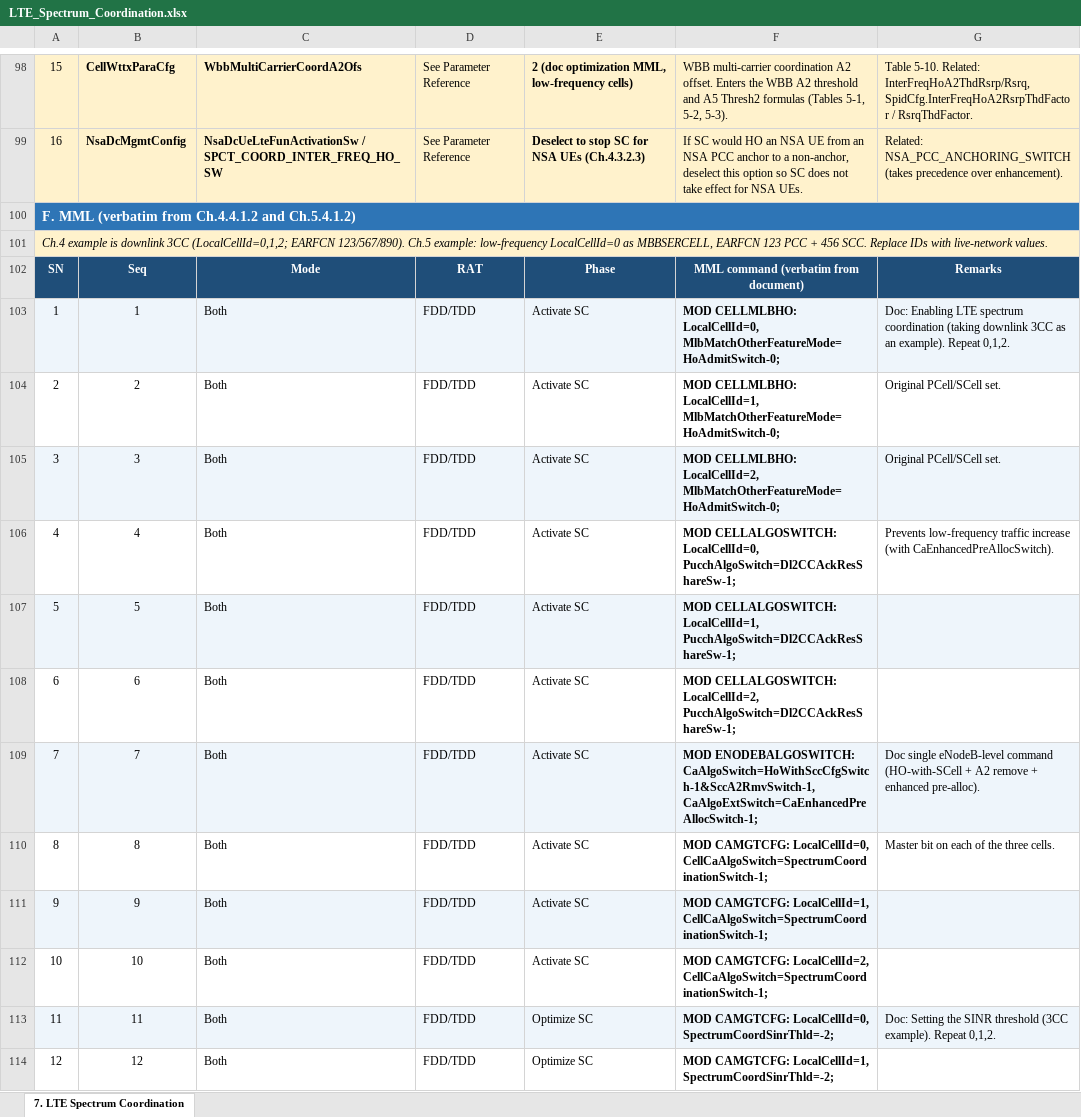
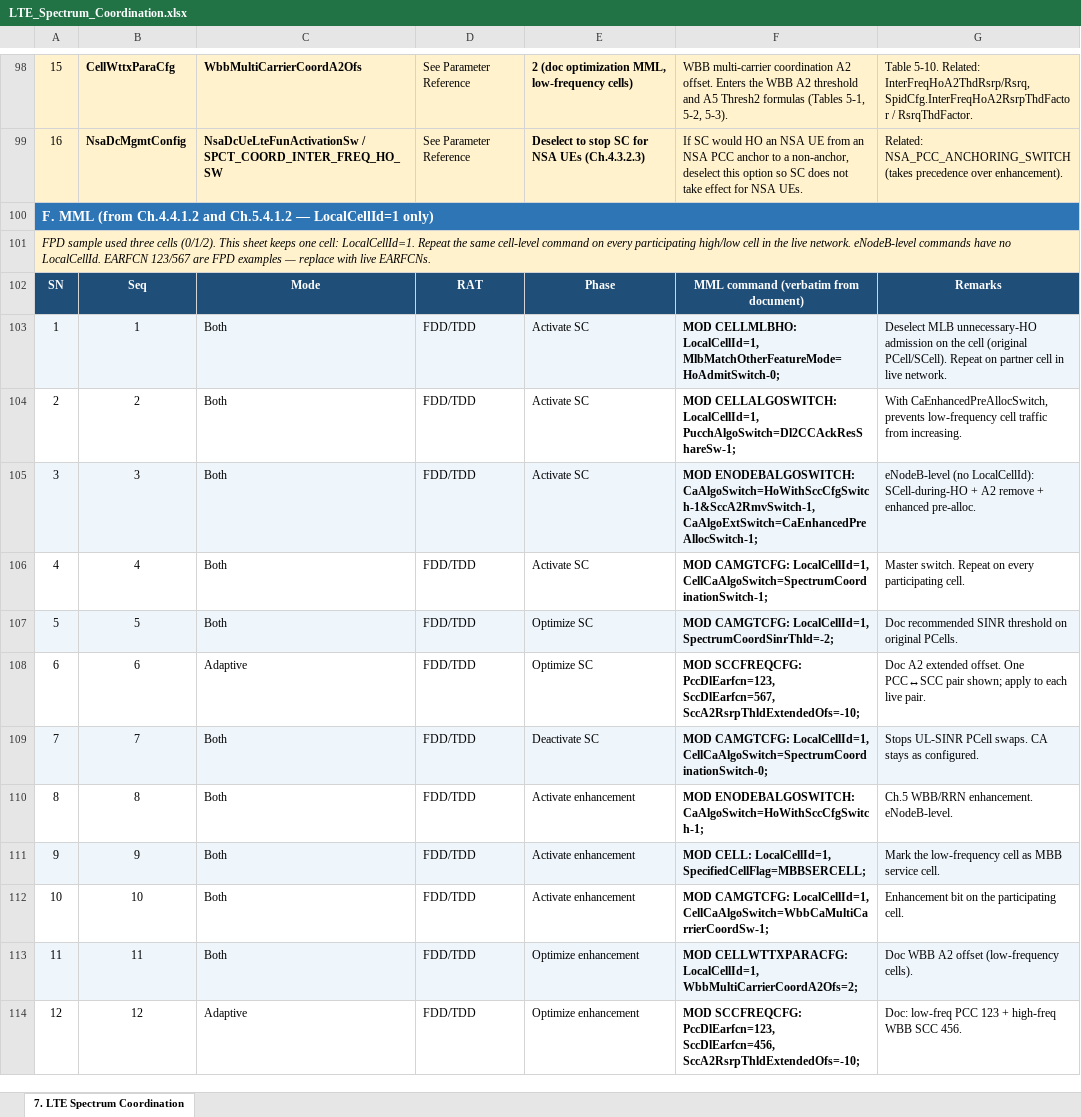
Before and after one commit to miles4482/4G-Feature-study-and-Deployment-Carrier-Aggregation-, an Excel workbook: LTE_Spectrum_Coordination.xlsx, sheet 7. LTE Spectrum Coordination, drawn as a sheet; only a part is shown, gaps mark what is left out; values as stored, in another font and other column widths than the file's, no borders; charts and pictures not drawn; the diff covers the shown part only; the diff names each change by its address in the sheet, - before the commit and + after, or states it on an @@ line.

```diff
--- a/LTE_Spectrum_Coordination.xlsx (sheet 7. LTE Spectrum Coordination)
+++ b/LTE_Spectrum_Coordination.xlsx (sheet 7. LTE Spectrum Coordination)
-A100: F. MML (verbatim from Ch.4.4.1.2 and Ch.5.4.1.2)
+A100: F. MML (from Ch.4.4.1.2 and Ch.5.4.1.2 — LocalCellId=1 only)
-A101: Ch.4 example is downlink 3CC (LocalCellId=0,1,2; EARFCN 123/567/890). Ch.5 example: low-frequency LocalCellId=0 as MBBSERCELL, EARFCN 123 PCC + 456 SCC. Replace IDs with live-network values.
+A101: FPD sample used three cells (0/1/2). This sheet keeps one cell: LocalCellId=1. Repeat the same cell-level command on every participating high/low cell in the live network. eNodeB-level commands have no LocalCellId. EARFCN 123/567 are FPD examples — replace with live EARFCNs.
-F103: MOD CELLMLBHO: LocalCellId=0, MlbMatchOtherFeatureMode=HoAdmitSwitch-0;
+F103: MOD CELLMLBHO: LocalCellId=1, MlbMatchOtherFeatureMode=HoAdmitSwitch-0;
-G103: Doc: Enabling LTE spectrum coordination (taking downlink 3CC as an example). Repeat 0,1,2.
+G103: Deselect MLB unnecessary-HO admission on the cell (original PCell/SCell). Repeat on partner cell in live network.
-F104: MOD CELLMLBHO: LocalCellId=1, MlbMatchOtherFeatureMode=HoAdmitSwitch-0;
+F104: MOD CELLALGOSWITCH: LocalCellId=1, PucchAlgoSwitch=Dl2CCAckResShareSw-1;
-G104: Original PCell/SCell set.
+G104: With CaEnhancedPreAllocSwitch, prevents low-frequency cell traffic from increasing.
-F105: MOD CELLMLBHO: LocalCellId=2, MlbMatchOtherFeatureMode=HoAdmitSwitch-0;
+F105: MOD ENODEBALGOSWITCH: CaAlgoSwitch=HoWithSccCfgSwitch-1&SccA2RmvSwitch-1, CaAlgoExtSwitch=CaEnhancedPreAllocSwitch-1;
-G105: Original PCell/SCell set.
+G105: eNodeB-level (no LocalCellId): SCell-during-HO + A2 remove + enhanced pre-alloc.
-F106: MOD CELLALGOSWITCH: LocalCellId=0, PucchAlgoSwitch=Dl2CCAckResShareSw-1;
+F106: MOD CAMGTCFG: LocalCellId=1, CellCaAlgoSwitch=SpectrumCoordinationSwitch-1;
-G106: Prevents low-frequency traffic increase (with CaEnhancedPreAllocSwitch).
+G106: Master switch. Repeat on every participating cell.
-E107:E108: Activate SC
+E107:E108: Optimize SC
-F107: MOD CELLALGOSWITCH: LocalCellId=1, PucchAlgoSwitch=Dl2CCAckResShareSw-1;
+F107: MOD CAMGTCFG: LocalCellId=1, SpectrumCoordSinrThld=-2;
-G107: (empty)
+G107: Doc recommended SINR threshold on original PCells.
-C108: Both
+C108: Adaptive
-F108: MOD CELLALGOSWITCH: LocalCellId=2, PucchAlgoSwitch=Dl2CCAckResShareSw-1;
+F108: MOD SCCFREQCFG: PccDlEarfcn=123, SccDlEarfcn=567, SccA2RsrpThldExtendedOfs=-10;
-G108: (empty)
+G108: Doc A2 extended offset. One PCC↔SCC pair shown; apply to each live pair.
-E109: Activate SC
+E109: Deactivate SC
-F109: MOD ENODEBALGOSWITCH: CaAlgoSwitch=HoWithSccCfgSwitch-1&SccA2RmvSwitch-1, CaAlgoExtSwitch=CaEnhancedPreAllocSwitch-1;
+F109: MOD CAMGTCFG: LocalCellId=1, CellCaAlgoSwitch=SpectrumCoordinationSwitch-0;
-G109: Doc single eNodeB-level command (HO-with-SCell + A2 remove + enhanced pre-alloc).
+G109: Stops UL-SINR PCell swaps. CA stays as configured.
-E110:E112: Activate SC
+E110:E112: Activate enhancement
-F110: MOD CAMGTCFG: LocalCellId=0, CellCaAlgoSwitch=SpectrumCoordinationSwitch-1;
+F110: MOD ENODEBALGOSWITCH: CaAlgoSwitch=HoWithSccCfgSwitch-1;
-G110: Master bit on each of the three cells.
+G110: Ch.5 WBB/RRN enhancement. eNodeB-level.
-F111: MOD CAMGTCFG: LocalCellId=1, CellCaAlgoSwitch=SpectrumCoordinationSwitch-1;
+F111: MOD CELL: LocalCellId=1, SpecifiedCellFlag=MBBSERCELL;
-G111: (empty)
+G111: Mark the low-frequency cell as MBB service cell.
-F112: MOD CAMGTCFG: LocalCellId=2, CellCaAlgoSwitch=SpectrumCoordinationSwitch-1;
+F112: MOD CAMGTCFG: LocalCellId=1, CellCaAlgoSwitch=WbbCaMultiCarrierCoordSw-1;
-G112: (empty)
+G112: Enhancement bit on the participating cell.
-E113:E114: Optimize SC
+E113:E114: Optimize enhancement
-F113: MOD CAMGTCFG: LocalCellId=0, SpectrumCoordSinrThld=-2;
+F113: MOD CELLWTTXPARACFG: LocalCellId=1, WbbMultiCarrierCoordA2Ofs=2;
-G113: Doc: Setting the SINR threshold (3CC example). Repeat 0,1,2.
+G113: Doc WBB A2 offset (low-frequency cells).
-C114: Both
+C114: Adaptive
-F114: MOD CAMGTCFG: LocalCellId=1, SpectrumCoordSinrThld=-2;
+F114: MOD SCCFREQCFG: PccDlEarfcn=123, SccDlEarfcn=456, SccA2RsrpThldExtendedOfs=-10;
-G114: (empty)
+G114: Doc: low-freq PCC 123 + high-freq WBB SCC 456.
```
Also changed, not shown: 15 added rows, 18 removed rows and 8 edited cells elsewhere in this sheet, 3 other files.
